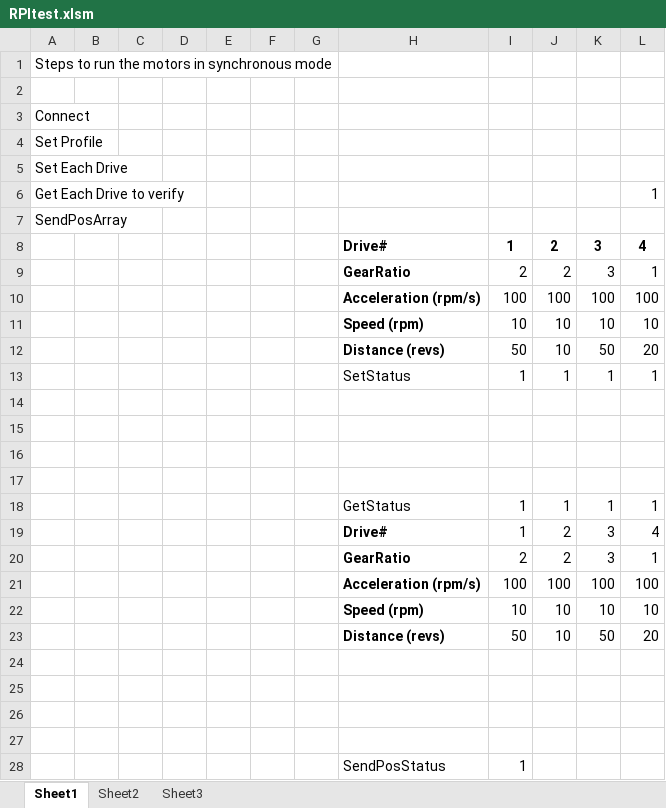
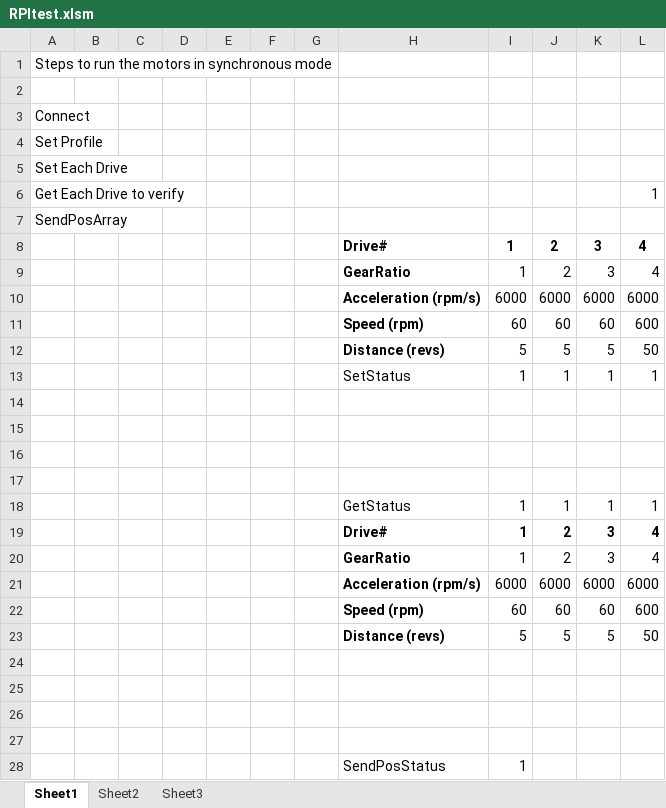
Before and after one commit to mgautam/YaskawaCoE, an Excel workbook: GUI/RPItest.xlsm, sheet Sheet1, drawn as a sheet; values as stored, in another font and other column widths than the file's, no borders; charts and pictures not drawn; removed rows and columns are numbered as before the commit, all else as after; the diff names each change by its address in the sheet, - before the commit and + after, or states it on an @@ line.

Commit message:
excel-rpm bug fixed

```diff
--- a/GUI/RPItest.xlsm (sheet Sheet1)
+++ b/GUI/RPItest.xlsm (sheet Sheet1)
-I9: 2
+I9: 1
-L9: 1
+L9: 4
-row 10:  |  |  |  |  |  |  | Acceleration (rpm/s) | 100 | 100 | 100 | 100
-row 11:  |  |  |  |  |  |  | Speed (rpm) | 10 | 10 | 10 | 10
-row 12:  |  |  |  |  |  |  | Distance (revs) | 50 | 10 | 50 | 20
+row 10:  |  |  |  |  |  |  | Acceleration (rpm/s) | 6000 | 6000 | 6000 | 6000
+row 11:  |  |  |  |  |  |  | Speed (rpm) | 60 | 60 | 60 | 600
+row 12:  |  |  |  |  |  |  | Distance (revs) | 5 | 5 | 5 | 50
-I19:L19 bold: off
+I19:L19 bold: on
-I20: 2
+I20: 1
-L20: 1
+L20: 4
-row 21:  |  |  |  |  |  |  | Acceleration (rpm/s) | 100 | 100 | 100 | 100
-row 22:  |  |  |  |  |  |  | Speed (rpm) | 10 | 10 | 10 | 10
-row 23:  |  |  |  |  |  |  | Distance (revs) | 50 | 10 | 50 | 20
+row 21:  |  |  |  |  |  |  | Acceleration (rpm/s) | 6000 | 6000 | 6000 | 6000
+row 22:  |  |  |  |  |  |  | Speed (rpm) | 60 | 60 | 60 | 600
+row 23:  |  |  |  |  |  |  | Distance (revs) | 5 | 5 | 5 | 50
```
